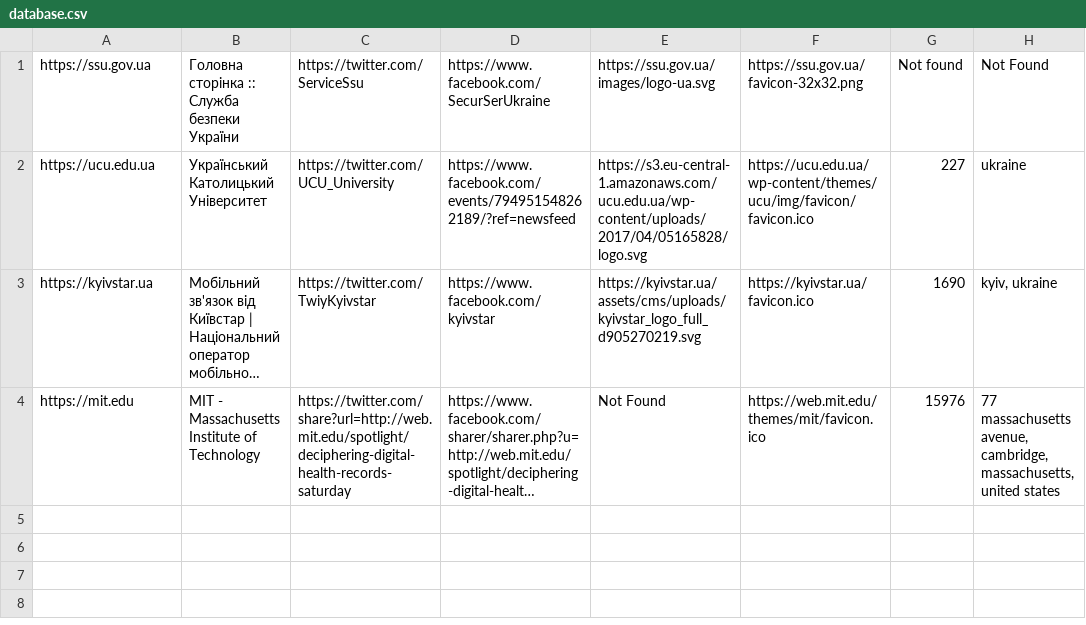
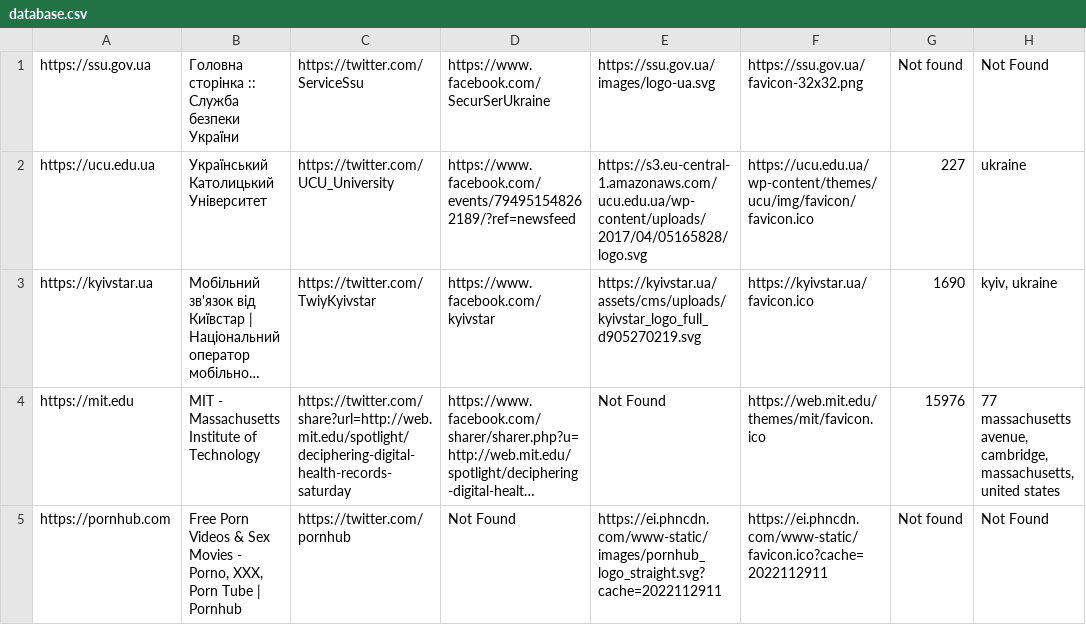
Before and after one commit to maslenchenko/oop-middle, a CSV file: demo/src/main/resources/database.csv, drawn as a sheet; long unchanged cells end in …; the diff names each change by its address in the sheet, - before the commit and + after, or states it on an @@ line.

Commit message:
final, I hope

```diff
--- a/demo/src/main/resources/database.csv
+++ b/demo/src/main/resources/database.csv
+row 5: https://pornhub.com | Free Porn Videos & Sex Movies - Porno, XXX, Porn Tube | Pornhub | https://twitter.com/pornhub | Not Found | https://ei.phncdn.com/www-static/images/pornhub_logo_straight.svg?cache=2022112911 | https://ei.phncdn.com/www-static/favicon.ico?cache=2022112911 | Not found | Not Found
```
